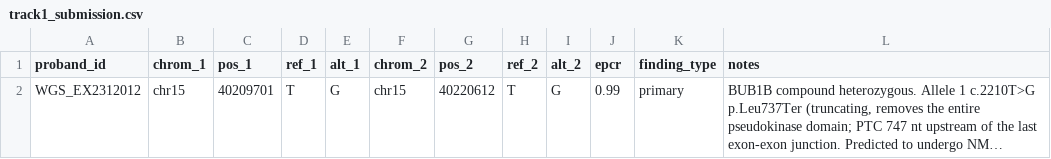
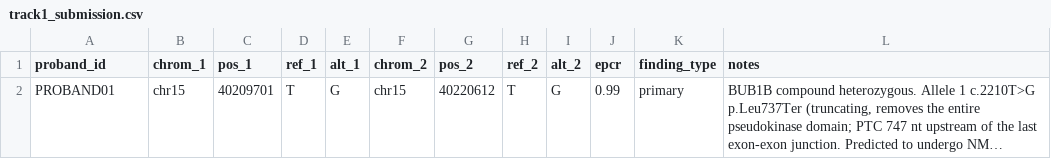
Before and after one commit to asheus/mva-track2-2026, a CSV file: docs/mva/data/track1_submission.csv, drawn as a sheet; long unchanged cells end in …; the diff names each change by its address in the sheet, - before the commit and + after, or states it on an @@ line.

Commit message:
Track 1 CSV: proband_id PROBAND01 per the scorer

```diff
--- a/docs/mva/data/track1_submission.csv
+++ b/docs/mva/data/track1_submission.csv
-A2 (proband_id): WGS_EX2312012
+A2 (proband_id): PROBAND01
```
Also changed, not shown: 1 other file.
